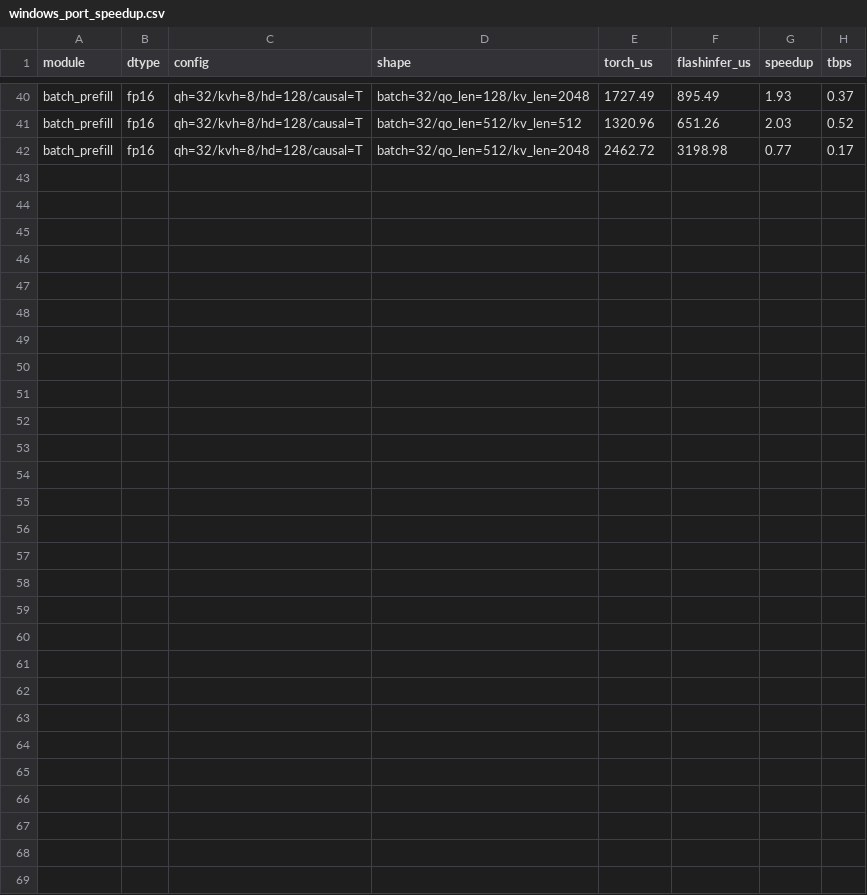
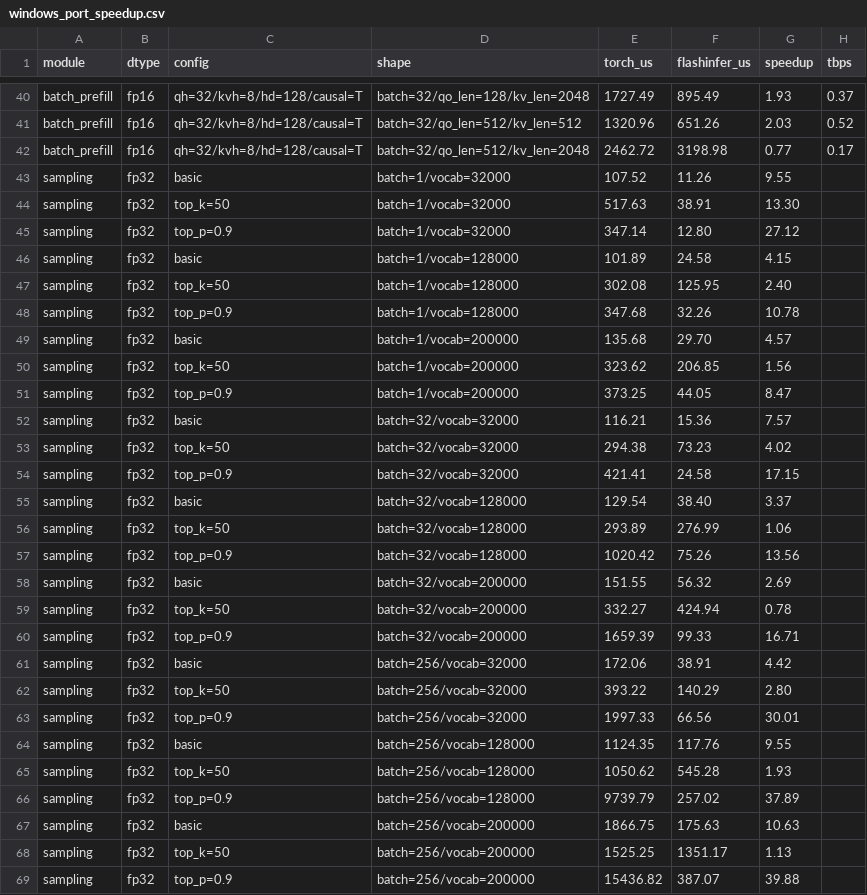
Before and after one commit to yyj6666667/flashinfer, a CSV file: benchmarks/results/windows_port_speedup.csv, drawn as a sheet; only a part is shown, gaps mark what is left out; the diff names each change by its address in the sheet, - before the commit and + after, or states it on an @@ line.

```diff
--- a/benchmarks/results/windows_port_speedup.csv
+++ b/benchmarks/results/windows_port_speedup.csv
+row 43: sampling | fp32 | basic | batch=1/vocab=32000 | 107.52 | 11.26 | 9.55
+row 44: sampling | fp32 | top_k=50 | batch=1/vocab=32000 | 517.63 | 38.91 | 13.30
+row 45: sampling | fp32 | top_p=0.9 | batch=1/vocab=32000 | 347.14 | 12.80 | 27.12
+row 46: sampling | fp32 | basic | batch=1/vocab=128000 | 101.89 | 24.58 | 4.15
+row 47: sampling | fp32 | top_k=50 | batch=1/vocab=128000 | 302.08 | 125.95 | 2.40
+row 48: sampling | fp32 | top_p=0.9 | batch=1/vocab=128000 | 347.68 | 32.26 | 10.78
+row 49: sampling | fp32 | basic | batch=1/vocab=200000 | 135.68 | 29.70 | 4.57
+row 50: sampling | fp32 | top_k=50 | batch=1/vocab=200000 | 323.62 | 206.85 | 1.56
+row 51: sampling | fp32 | top_p=0.9 | batch=1/vocab=200000 | 373.25 | 44.05 | 8.47
+row 52: sampling | fp32 | basic | batch=32/vocab=32000 | 116.21 | 15.36 | 7.57
+row 53: sampling | fp32 | top_k=50 | batch=32/vocab=32000 | 294.38 | 73.23 | 4.02
+row 54: sampling | fp32 | top_p=0.9 | batch=32/vocab=32000 | 421.41 | 24.58 | 17.15
+row 55: sampling | fp32 | basic | batch=32/vocab=128000 | 129.54 | 38.40 | 3.37
+row 56: sampling | fp32 | top_k=50 | batch=32/vocab=128000 | 293.89 | 276.99 | 1.06
+row 57: sampling | fp32 | top_p=0.9 | batch=32/vocab=128000 | 1020.42 | 75.26 | 13.56
+row 58: sampling | fp32 | basic | batch=32/vocab=200000 | 151.55 | 56.32 | 2.69
+row 59: sampling | fp32 | top_k=50 | batch=32/vocab=200000 | 332.27 | 424.94 | 0.78
+row 60: sampling | fp32 | top_p=0.9 | batch=32/vocab=200000 | 1659.39 | 99.33 | 16.71
+row 61: sampling | fp32 | basic | batch=256/vocab=32000 | 172.06 | 38.91 | 4.42
+row 62: sampling | fp32 | top_k=50 | batch=256/vocab=32000 | 393.22 | 140.29 | 2.80
+row 63: sampling | fp32 | top_p=0.9 | batch=256/vocab=32000 | 1997.33 | 66.56 | 30.01
+row 64: sampling | fp32 | basic | batch=256/vocab=128000 | 1124.35 | 117.76 | 9.55
+row 65: sampling | fp32 | top_k=50 | batch=256/vocab=128000 | 1050.62 | 545.28 | 1.93
+row 66: sampling | fp32 | top_p=0.9 | batch=256/vocab=128000 | 9739.79 | 257.02 | 37.89
+row 67: sampling | fp32 | basic | batch=256/vocab=200000 | 1866.75 | 175.63 | 10.63
+row 68: sampling | fp32 | top_k=50 | batch=256/vocab=200000 | 1525.25 | 1351.17 | 1.13
+row 69: sampling | fp32 | top_p=0.9 | batch=256/vocab=200000 | 15436.82 | 387.07 | 39.88
```
